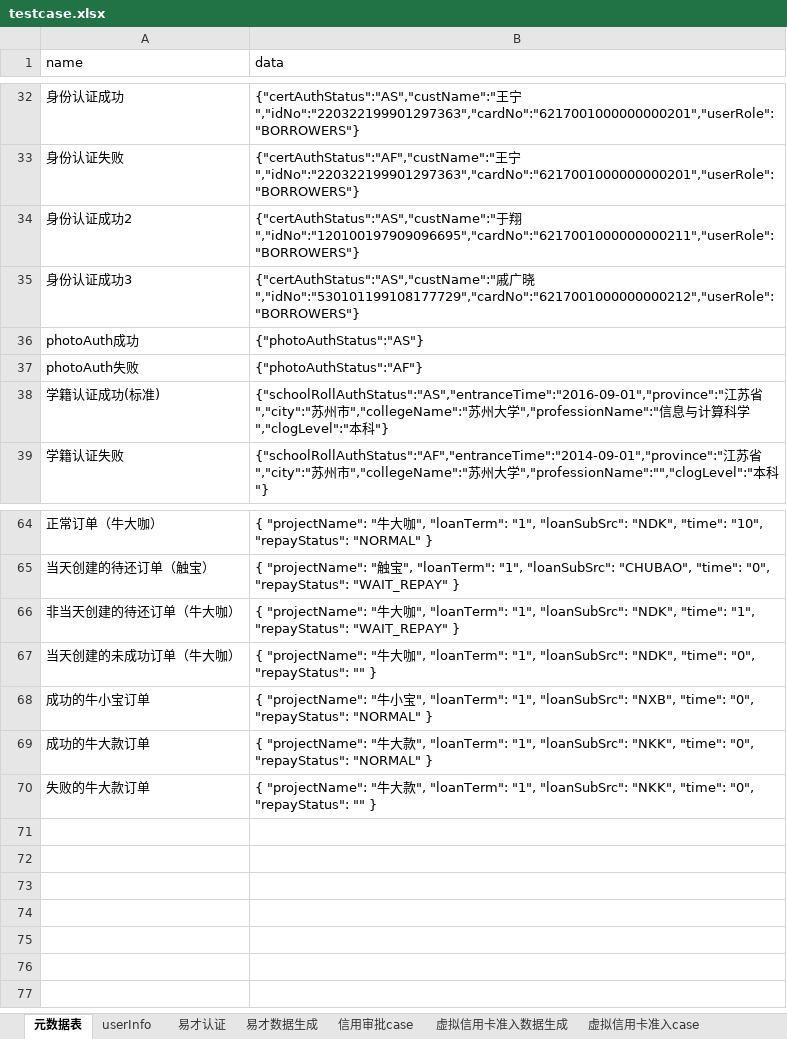
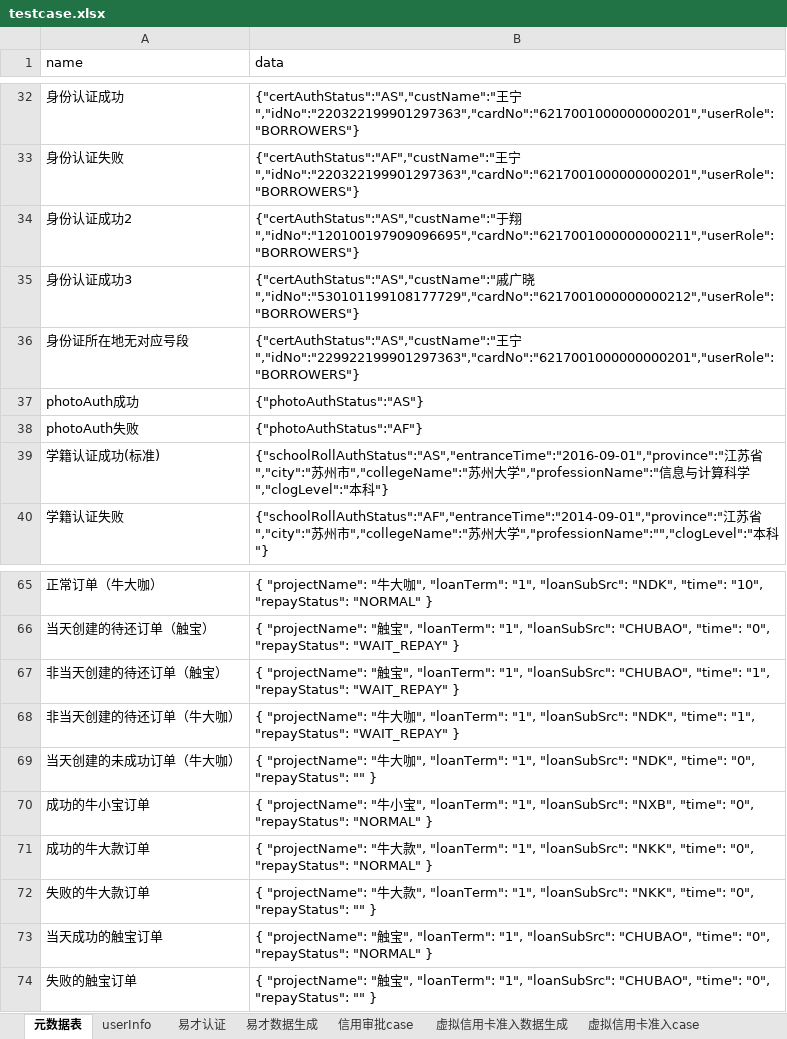
Before and after one commit to JRICHub/ApiTest, an Excel workbook: testcase.xlsx, sheet 元数据表, drawn as a sheet; only a part is shown, gaps mark what is left out; values as stored, in another font and other column widths than the file's, no borders; the diff names each change by its address in the sheet, - before the commit and + after, or states it on an @@ line.

```diff
--- a/testcase.xlsx (sheet 元数据表)
+++ b/testcase.xlsx (sheet 元数据表)
+row 36: 身份证所在地无对应号段 | {"certAuthStatus":"AS","custName":"王宁","idNo":"229922199901297363","cardNo":"6217001000000000201","userRole":"BORROWERS"}
+row 67: 非当天创建的待还订单（触宝） | { "projectName": "触宝", "loanTerm": "1", "loanSubSrc": "CHUBAO", "time": "1", "repayStatus": "WAIT_REPAY" }
+row 73: 当天成功的触宝订单 | { "projectName": "触宝", "loanTerm": "1", "loanSubSrc": "CHUBAO", "time": "0", "repayStatus": "NORMAL" }
+row 74: 失败的触宝订单 | { "projectName": "触宝", "loanTerm": "1", "loanSubSrc": "CHUBAO", "time": "0", "repayStatus": "" }
```
Also changed, not shown: sheet userInfo, sheet 虚拟信用卡准入case, sheet config, sheet 虚拟信用卡消费case, NDK.xlsx, 24 other files.
